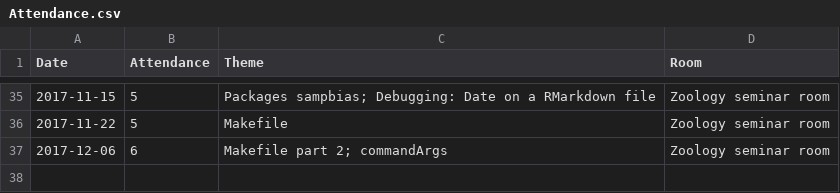
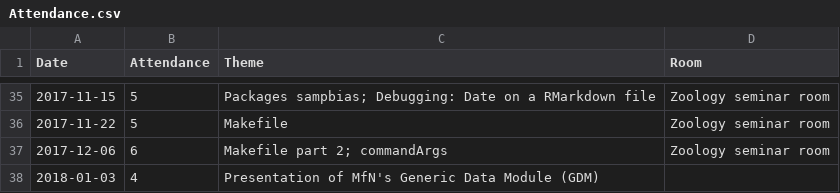
Before and after one commit to plannapus/MfN-Code-Clinic, a CSV file: Protokolle/Attendance.csv, drawn as a sheet; only a part is shown, gaps mark what is left out; the diff names each change by its address in the sheet, - before the commit and + after, or states it on an @@ line.

Commit message:
Update Attendance.csv

```diff
--- a/Protokolle/Attendance.csv
+++ b/Protokolle/Attendance.csv
+row 38: 2018-01-03 | 4 | Presentation of MfN's Generic Data Module (GDM)
```
